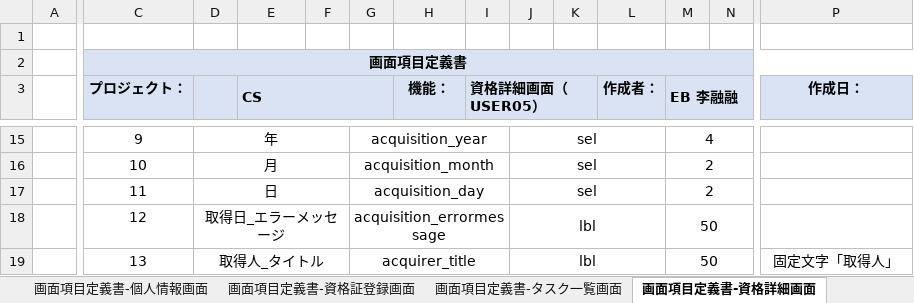
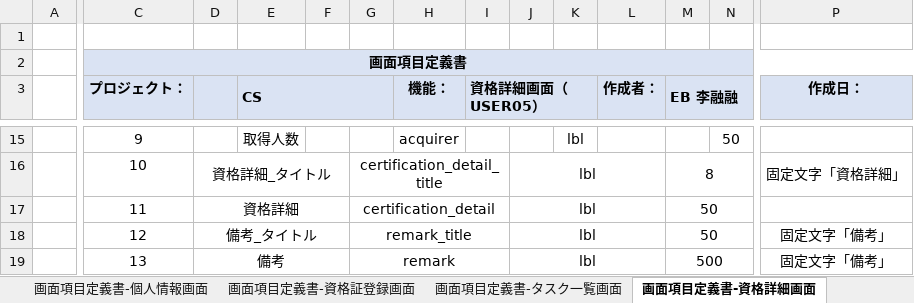
Before and after one commit to IotaTech-Info/certificate-online, an Excel workbook: doc/30_詳細設計/01_画面系/【CS】詳細設計_画面項目定義書.xlsx, sheet 画面項目定義書-資格詳細画面, drawn as a sheet; only a part is shown, gaps mark what is left out; values as stored, in another font and other column widths than the file's, no borders; the diff covers the shown part only; the diff names each change by its address in the sheet, - before the commit and + after, or states it on an @@ line.

```diff
--- a/doc/30_詳細設計/01_画面系/【CS】詳細設計_画面項目定義書.xlsx (sheet 画面項目定義書-資格詳細画面)
+++ b/doc/30_詳細設計/01_画面系/【CS】詳細設計_画面項目定義書.xlsx (sheet 画面項目定義書-資格詳細画面)
-D15: 年
+D15: (empty)
-D15:F15 merged
-E15 (CS): (empty)
+E15 (CS): 取得人数
-G15: acquisition_year
+G15: (empty)
-G15:I15 merged
-H15 (機能：): (empty)
+H15 (機能：): acquirer
-J15: sel
+J15: (empty)
-J15:L15 merged
-K15: (empty)
+K15: lbl
-M15 (EB 李融融): 4
+M15 (EB 李融融): (empty)
-M15:O15 merged
-N15: (empty)
+N15: 50
-P15:R15 merged
-D16: 月
+D16: 資格詳細_タイトル
-G16: acquisition_month
+G16: certification_detail_title
-J16:J17: sel
+J16:J17: lbl
-M16 (EB 李融融): 2
+M16 (EB 李融融): 8
-P16 (作成日：): (empty)
+P16 (作成日：): 固定文字「資格詳細」
-D17: 日
+D17: 資格詳細
-G17: acquisition_day
+G17: certification_detail
-M17 (EB 李融融): 2
+M17 (EB 李融融): 50
-D18: 取得日_エラーメッセージ
+D18: 備考_タイトル
-G18: acquisition_errormessage
+G18: remark_title
-P18 (作成日：): (empty)
+P18 (作成日：): 固定文字「備考」
-D19: 取得人_タイトル
+D19: 備考
-G19: acquirer_title
+G19: remark
-M19 (EB 李融融): 50
+M19 (EB 李融融): 500
-P19 (作成日：): 固定文字「取得人」
+P19 (作成日：): 固定文字「備考」
```
Also changed, not shown: 3 removed rows, 44 edited cells and merged cells elsewhere in this sheet.
